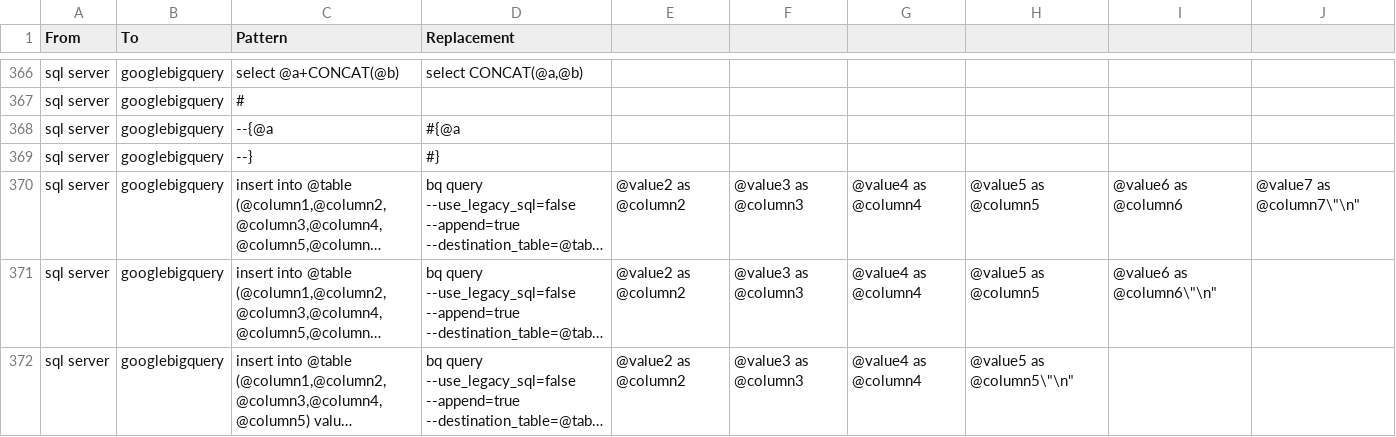
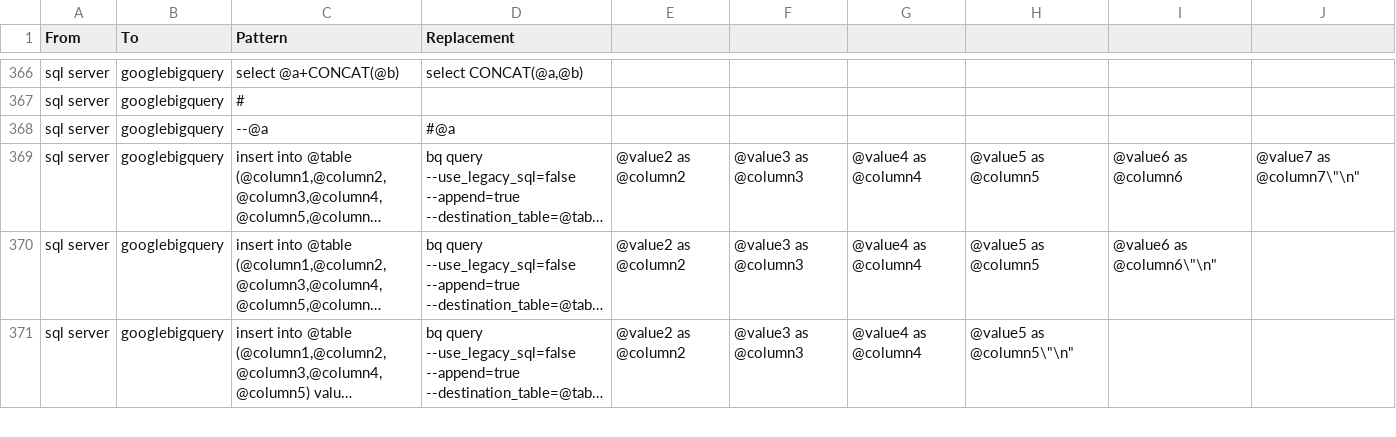
Before and after one commit to hajarhomayouni/SqlRender, a CSV file: inst/csv/replacementPatterns.csv, drawn as a sheet; only a part is shown, gaps mark what is left out; long unchanged cells end in …; the diff names each change by its address in the sheet, - before the commit and + after, or states it on an @@ line.

Commit message:
translate comments starting with --

```diff
--- a/inst/csv/replacementPatterns.csv
+++ b/inst/csv/replacementPatterns.csv
-C368 (Pattern): --{@a
+C368 (Pattern): --@a
-D368 (Replacement): #{@a
+D368 (Replacement): #@a
-row 369: sql server | googlebigquery | --} | #}
```
